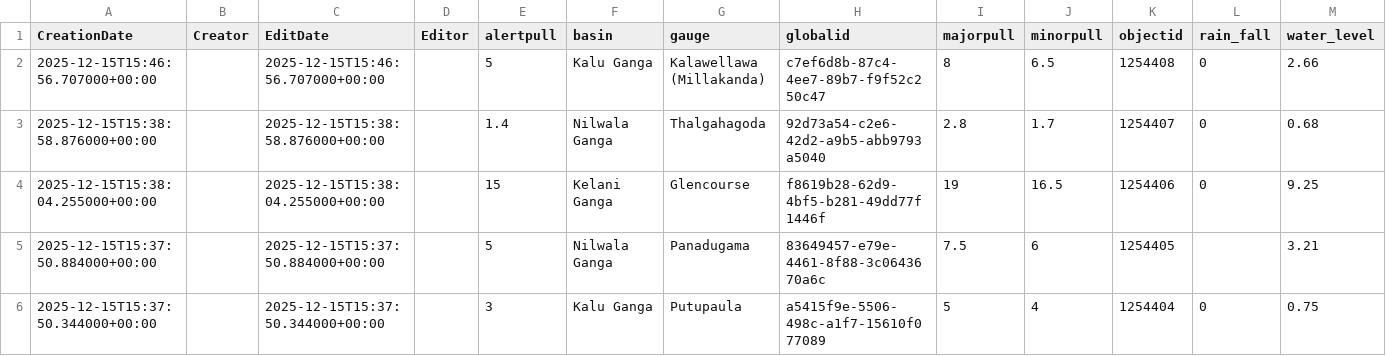
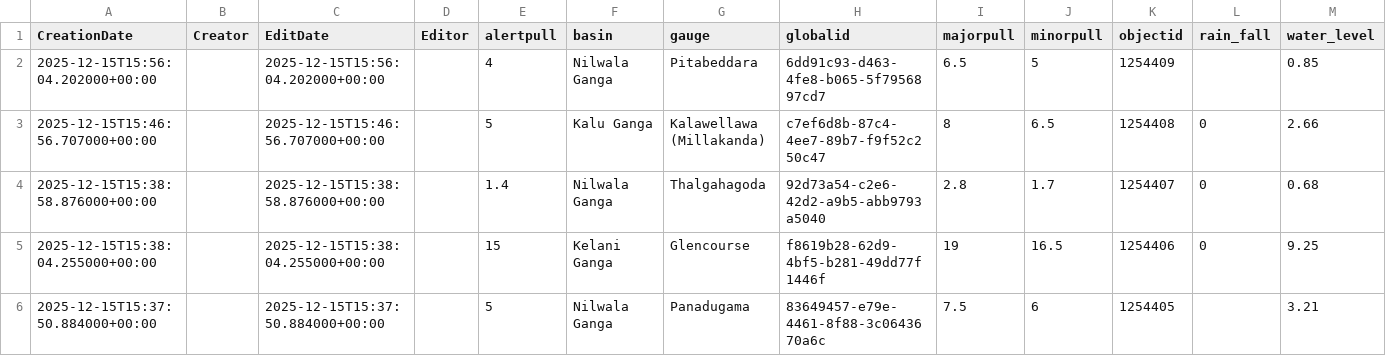
Before and after one commit to enigmazero-net/rise-lk-flood-data, a CSV file: data/gauges_2_view.csv, drawn as a sheet; only a part is shown; the shorter side is filled out with more unchanged rows; the diff names each change by its address in the sheet, - before the commit and + after, or states it on an @@ line.

```diff
--- a/data/gauges_2_view.csv
+++ b/data/gauges_2_view.csv
+row 2: 2025-12-15T15:56:04.202000+00:00 |  | 2025-12-15T15:56:04.202000+00:00 |  | 4 | Nilwala Ganga | Pitabeddara | 6dd91c93-d463-4fe8-b065-5f7956897cd7 | 6.5 | 5 | 1254409 |  | 0.85
```
Also changed, not shown: 1 other file.
